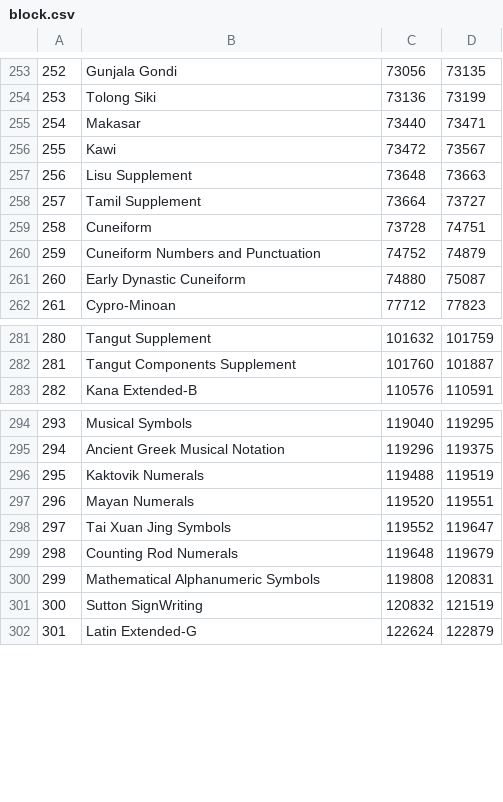
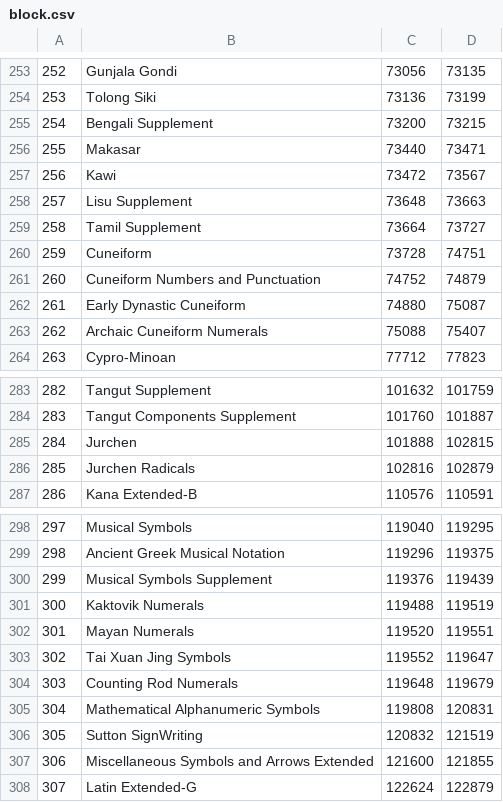
Before and after one commit to vadiole/unicode, a CSV file: app/src/main/kotlin/vadiole/generator/output/block.csv, drawn as a sheet; only a part is shown, gaps mark what is left out; addresses are those after the commit; the diff covers the shown part only; the diff names each change by its address in the sheet, - before the commit and + after, or states it on an @@ line.

```diff
--- a/app/src/main/kotlin/vadiole/generator/output/block.csv
+++ b/app/src/main/kotlin/vadiole/generator/output/block.csv
+row 255: 254 | Bengali Supplement | 73200 | 73215
@@ column A renumbered from row 256 down @@
+row 263: 262 | Archaic Cuneiform Numerals | 75088 | 75407
+row 285: 284 | Jurchen | 101888 | 102815
+row 286: 285 | Jurchen Radicals | 102816 | 102879
+row 300: 299 | Musical Symbols Supplement | 119376 | 119439
+row 307: 306 | Miscellaneous Symbols and Arrows Extended | 121600 | 121855
```
Also changed, not shown: 1 added row elsewhere in this file, 12 other files.
